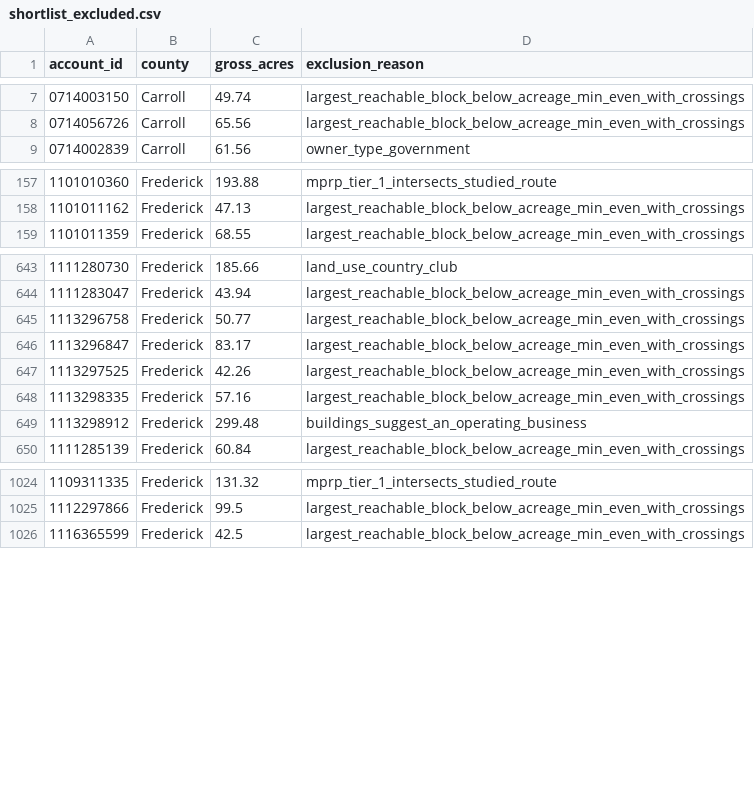
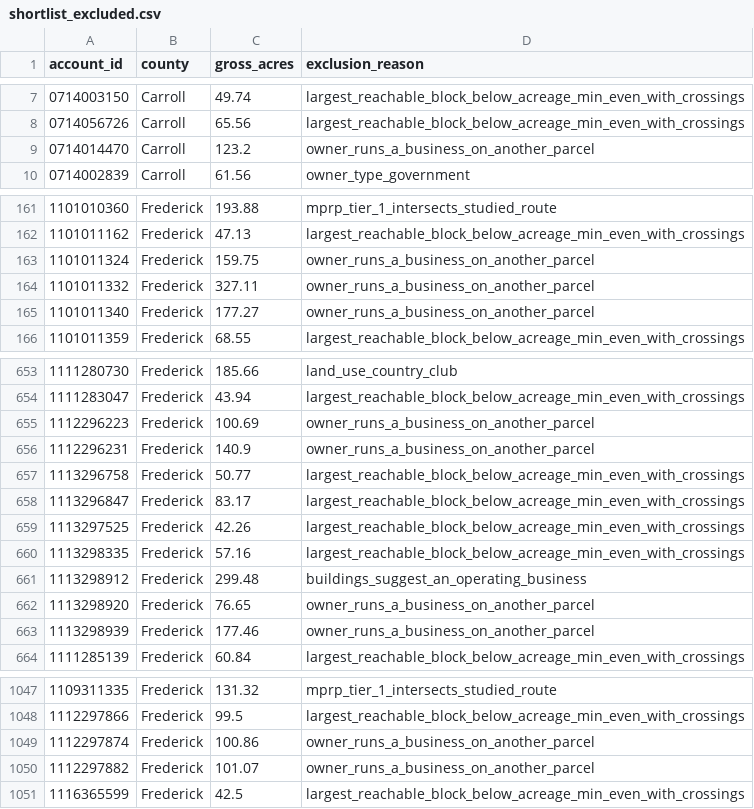
Before and after one commit to 046578139/Farm-Search, a CSV file: deliverables/shortlist_excluded.csv, drawn as a sheet; only a part is shown, gaps mark what is left out; the diff covers the shown part only.

```diff
--- a/deliverables/shortlist_excluded.csv
+++ b/deliverables/shortlist_excluded.csv
@@ -8,2 +8,3 @@ account_id,county,gross_acres,exclusion_reason
 0714056726,Carroll,65.56,largest_reachable_block_below_acreage_min_even_with_crossings
+0714014470,Carroll,123.2,owner_runs_a_business_on_another_parcel
 0714002839,Carroll,61.56,owner_type_government
@@ -158,2 +162,5 @@ account_id,county,gross_acres,exclusion_reason
 1101011162,Frederick,47.13,largest_reachable_block_below_acreage_min_even_with_crossings
+1101011324,Frederick,159.75,owner_runs_a_business_on_another_parcel
+1101011332,Frederick,327.11,owner_runs_a_business_on_another_parcel
+1101011340,Frederick,177.27,owner_runs_a_business_on_another_parcel
 1101011359,Frederick,68.55,largest_reachable_block_below_acreage_min_even_with_crossings
@@ -644,2 +654,4 @@ account_id,county,gross_acres,exclusion_reason
 1111283047,Frederick,43.94,largest_reachable_block_below_acreage_min_even_with_crossings
+1112296223,Frederick,100.69,owner_runs_a_business_on_another_parcel
+1112296231,Frederick,140.9,owner_runs_a_business_on_another_parcel
 1113296758,Frederick,50.77,largest_reachable_block_below_acreage_min_even_with_crossings
@@ -649,2 +661,4 @@ account_id,county,gross_acres,exclusion_reason
 1113298912,Frederick,299.48,buildings_suggest_an_operating_business
+1113298920,Frederick,76.65,owner_runs_a_business_on_another_parcel
+1113298939,Frederick,177.46,owner_runs_a_business_on_another_parcel
 1111285139,Frederick,60.84,largest_reachable_block_below_acreage_min_even_with_crossings
@@ -1025,2 +1048,4 @@ account_id,county,gross_acres,exclusion_reason
 1112297866,Frederick,99.5,largest_reachable_block_below_acreage_min_even_with_crossings
+1112297874,Frederick,100.86,owner_runs_a_business_on_another_parcel
+1112297882,Frederick,101.07,owner_runs_a_business_on_another_parcel
 1116365599,Frederick,42.5,largest_reachable_block_below_acreage_min_even_with_crossings
```
Also changed, not shown: 16 added rows elsewhere in this file, deliverables/owner_list.csv, deliverables/shortlist.csv, 6 other files.
